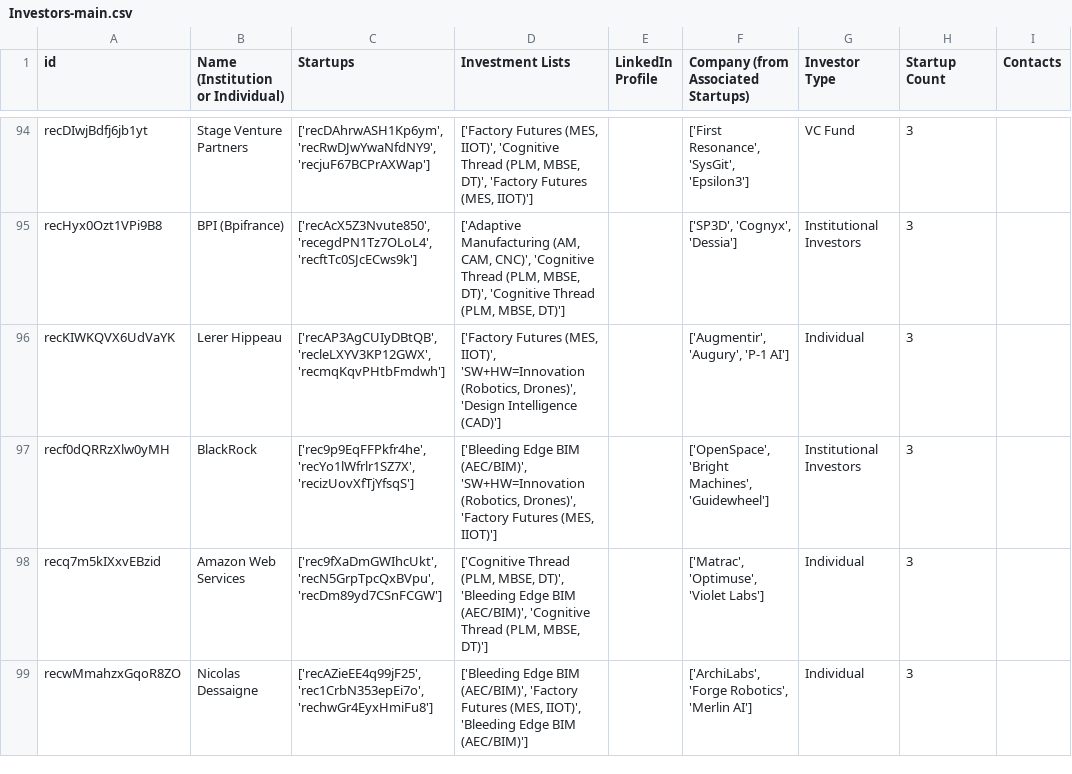
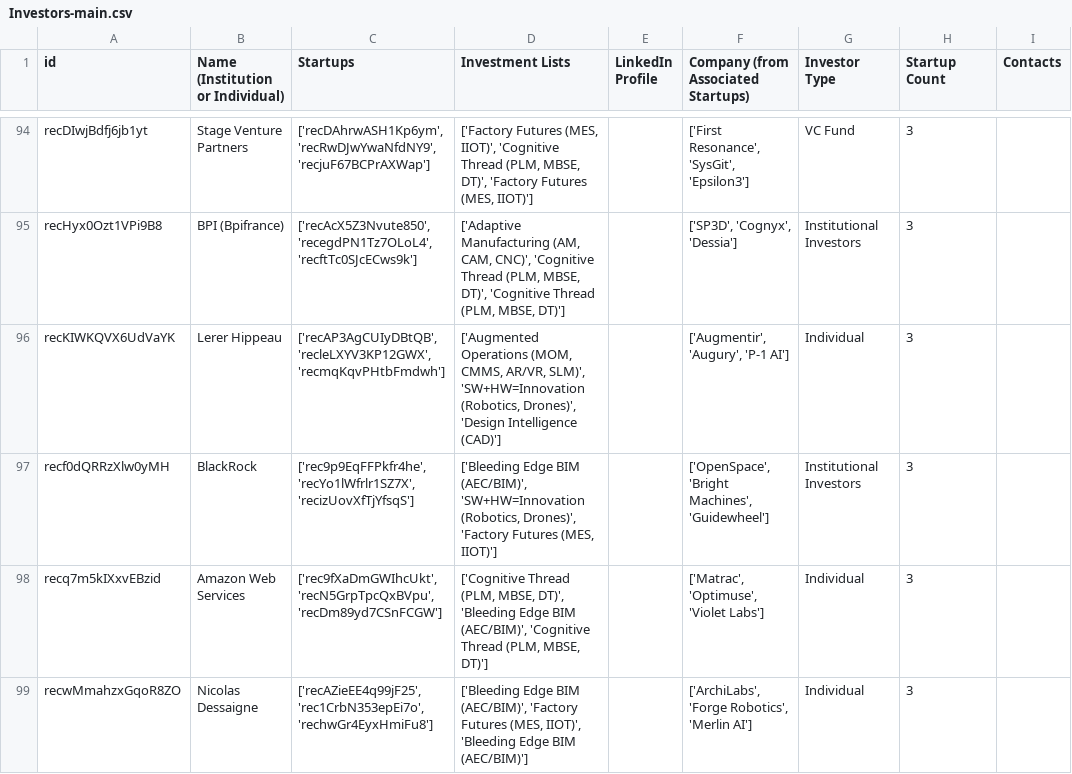
Before and after one commit to mfinocchiaro/threadmoat-website, a CSV file: data/Investors-main.csv, drawn as a sheet; only a part is shown, gaps mark what is left out; the diff covers the shown part only; the diff names each change by its address in the sheet, - before the commit and + after, or states it on an @@ line.

```diff
--- a/data/Investors-main.csv
+++ b/data/Investors-main.csv
-D96 (Investment Lists): ['Factory Futures (MES, IIOT)', 'SW+HW=Innovation (Robotics,…
+D96 (Investment Lists): ['Augmented Operations (MOM, CMMS, AR/VR, SLM)', 'SW+HW=Innovation (Robotics,…
```
Also changed, not shown: 143 edited cells elsewhere in this file.
